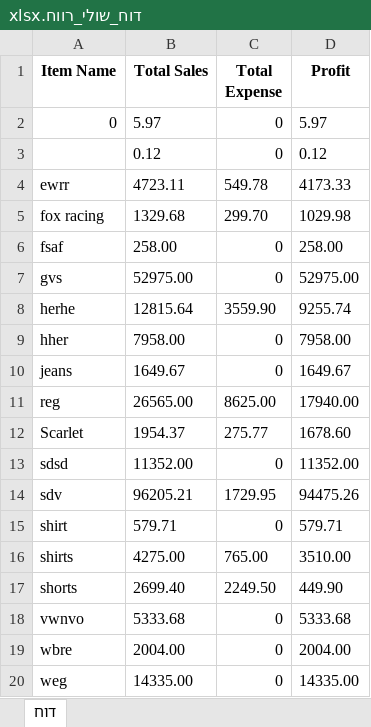
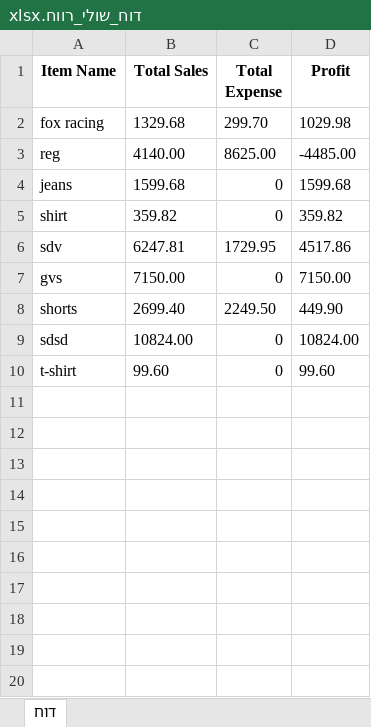
Before and after one commit to Ahmadsh64/InventoryManagmentSystem, an Excel workbook: דוח_שולי_רווח.xlsx, sheet דוח, drawn as a sheet; values as stored, in another font and other column widths than the file's, no borders; removed rows and columns are numbered as before the commit, all else as after; the diff names each change by its address in the sheet, - before the commit and + after, or states it on an @@ line.

```diff
--- a/דוח_שולי_רווח.xlsx (sheet דוח)
+++ b/דוח_שולי_רווח.xlsx (sheet דוח)
-row 2: 0 | 5.97 | 0 | 5.97
-row 3:  | 0.12 | 0 | 0.12
-row 4: ewrr | 4723.11 | 549.78 | 4173.33
-row 6: fsaf | 258.00 | 0 | 258.00
-row 7: gvs | 52975.00 | 0 | 52975.00
-row 8: herhe | 12815.64 | 3559.90 | 9255.74
-row 9: hher | 7958.00 | 0 | 7958.00
-row 10: jeans | 1649.67 | 0 | 1649.67
-B3 (Total Sales): 26565.00
+B3 (Total Sales): 4140.00
-D3 (Profit): 17940.00
+D3 (Profit): -4485.00
-row 12: Scarlet | 1954.37 | 275.77 | 1678.60
-row 13: sdsd | 11352.00 | 0 | 11352.00
-row 14: sdv | 96205.21 | 1729.95 | 94475.26
+row 4: jeans | 1599.68 | 0 | 1599.68
-B5 (Total Sales): 579.71
+B5 (Total Sales): 359.82
-D5 (Profit): 579.71
+D5 (Profit): 359.82
-row 16: shirts | 4275.00 | 765.00 | 3510.00
+row 6: sdv | 6247.81 | 1729.95 | 4517.86
+row 7: gvs | 7150.00 | 0 | 7150.00
-row 18: vwnvo | 5333.68 | 0 | 5333.68
-row 19: wbre | 2004.00 | 0 | 2004.00
-row 20: weg | 14335.00 | 0 | 14335.00
+row 9: sdsd | 10824.00 | 0 | 10824.00
+row 10: t-shirt | 99.60 | 0 | 99.60
```
Also changed, not shown: דוח_חוסרים.xlsx, דוח_מלאי.xlsx, 5 other files.
